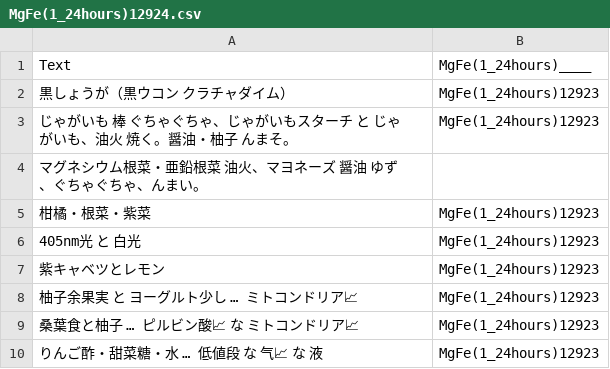
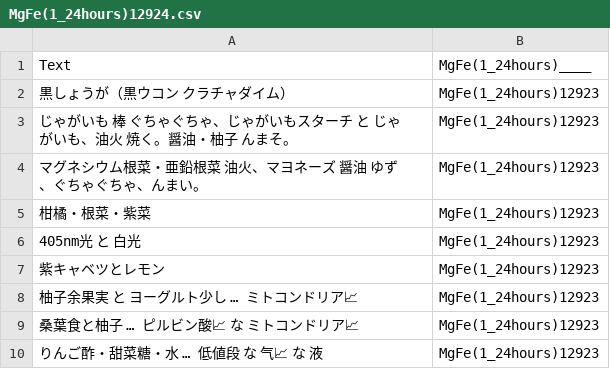
Before and after one commit to FruityheartGarden/MgFe, a CSV file: MgFe(1_24hours)12923/MgFe(1_24hours)12924.csv, drawn as a sheet.

```diff
--- a/MgFe(1_24hours)12923/MgFe(1_24hours)12924.csv
+++ b/MgFe(1_24hours)12923/MgFe(1_24hours)12924.csv
@@ -3,3 +3,3 @@ Text, MgFe(1_24hours)____
 じゃがいも　棒　ぐちゃぐちゃ、じゃがいもスターチ　と　じゃがいも、油火　焼く。醤油・柚子　んまそ。, MgFe(1_24hours)12923
-マグネシウム根菜・亜鉛根菜　油火、マヨネーズ　醤油　ゆず、ぐちゃぐちゃ、んまい。
+マグネシウム根菜・亜鉛根菜　油火、マヨネーズ　醤油　ゆず、ぐちゃぐちゃ、んまい。, MgFe(1_24hours)12923
 柑橘・根菜・紫菜, MgFe(1_24hours)12923
```
